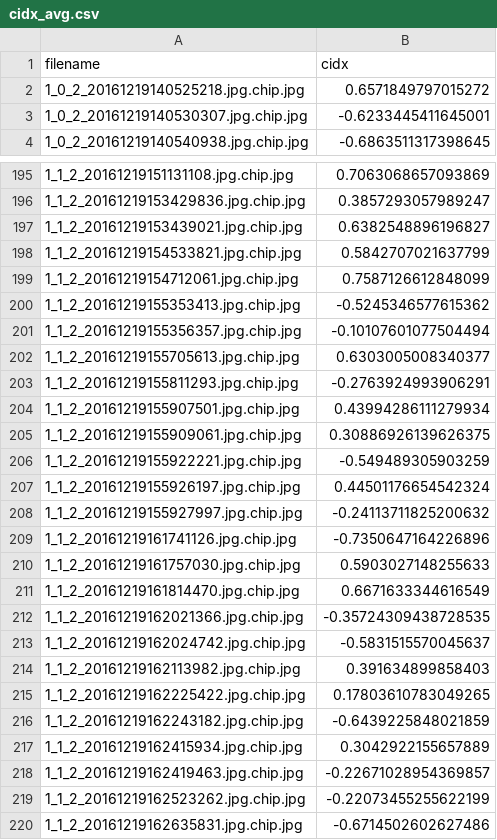
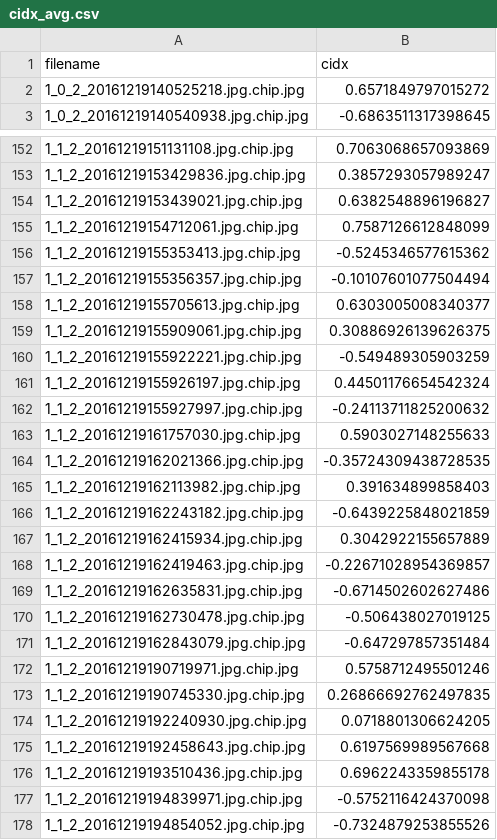
Before and after one commit to simonamtoft/face-perception-modelling, a CSV file: cidx_avg.csv, drawn as a sheet; only a part is shown, gaps mark what is left out; the shorter side is filled out with more unchanged rows; the diff covers the shown part only.

```diff
--- a/cidx_avg.csv
+++ b/cidx_avg.csv
@@ -2,3 +2,2 @@ filename,cidx
 1_0_2_20161219140525218.jpg.chip.jpg,0.6571849797015272
-1_0_2_20161219140530307.jpg.chip.jpg,-0.6233445411645001
 1_0_2_20161219140540938.jpg.chip.jpg,-0.6863511317398645
@@ -197,3 +154,2 @@ filename,cidx
 1_1_2_20161219153439021.jpg.chip.jpg,0.6382548896196827
-1_1_2_20161219154533821.jpg.chip.jpg,0.5842707021637799
 1_1_2_20161219154712061.jpg.chip.jpg,0.7587126612848099
@@ -202,4 +158,2 @@ filename,cidx
 1_1_2_20161219155705613.jpg.chip.jpg,0.6303005008340377
-1_1_2_20161219155811293.jpg.chip.jpg,-0.2763924993906291
-1_1_2_20161219155907501.jpg.chip.jpg,0.43994286111279934
 1_1_2_20161219155909061.jpg.chip.jpg,0.30886926139626375
@@ -208,9 +162,5 @@ filename,cidx
 1_1_2_20161219155927997.jpg.chip.jpg,-0.24113711825200632
-1_1_2_20161219161741126.jpg.chip.jpg,-0.7350647164226896
 1_1_2_20161219161757030.jpg.chip.jpg,0.5903027148255633
-1_1_2_20161219161814470.jpg.chip.jpg,0.6671633344616549
 1_1_2_20161219162021366.jpg.chip.jpg,-0.35724309438728535
-1_1_2_20161219162024742.jpg.chip.jpg,-0.5831515570045637
 1_1_2_20161219162113982.jpg.chip.jpg,0.391634899858403
-1_1_2_20161219162225422.jpg.chip.jpg,0.17803610783049265
 1_1_2_20161219162243182.jpg.chip.jpg,-0.6439225848021859
@@ -218,3 +168,2 @@ filename,cidx
 1_1_2_20161219162419463.jpg.chip.jpg,-0.22671028954369857
-1_1_2_20161219162523262.jpg.chip.jpg,-0.22073455255622199
 1_1_2_20161219162635831.jpg.chip.jpg,-0.6714502602627486
```
Also changed, not shown: 65 removed rows elsewhere in this file, 4 other files.
